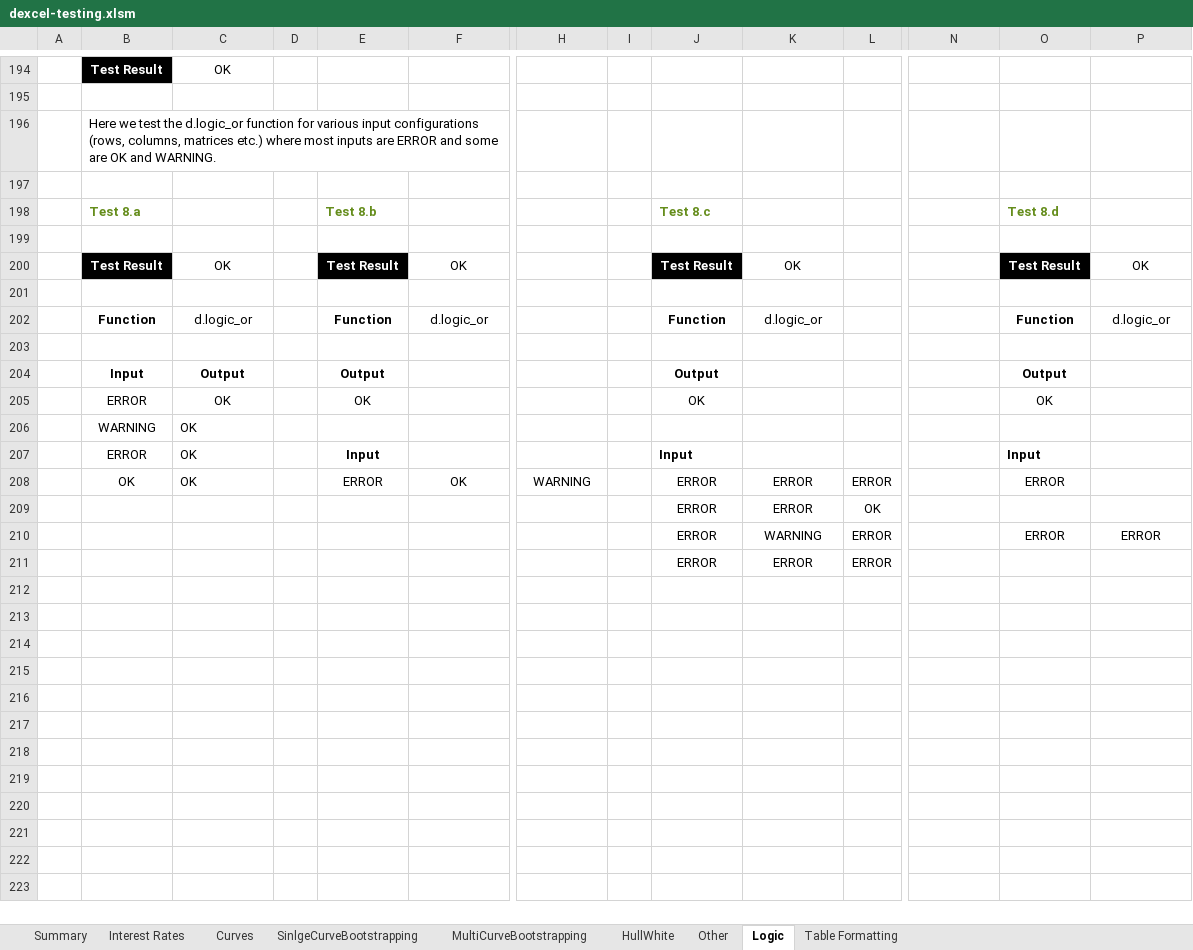
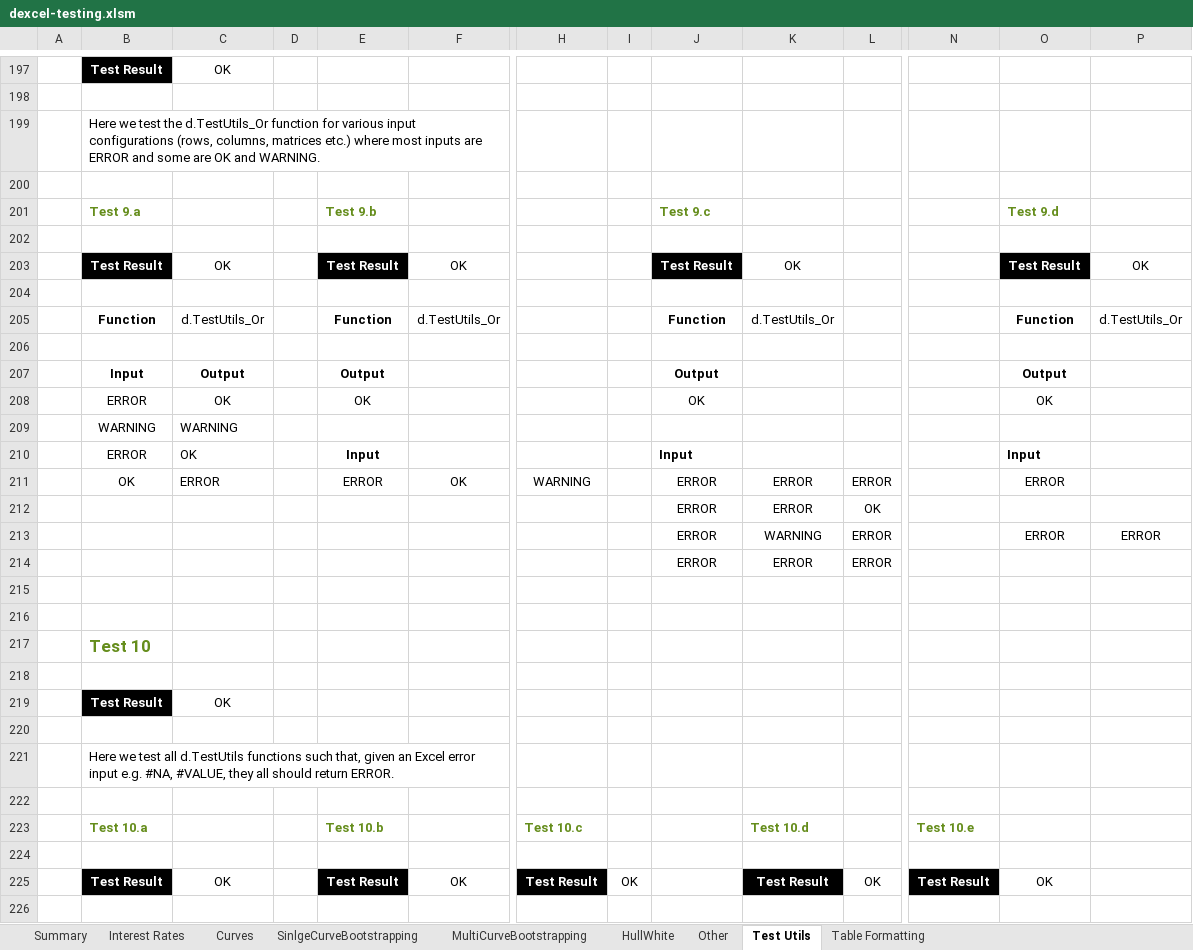
Before and after one commit to StormCollins/dExcel, an Excel workbook: dExcel/resources/workbooks/dexcel-testing.xlsm, sheet Test Utils, drawn as a sheet; only a part is shown, gaps mark what is left out; values as stored, in another font and other column widths than the file's, no borders; conditional formats not drawn; addresses are those after the commit; rows hold the shown columns only; the diff covers the shown part only; the diff names each change by its address in the sheet, - before the commit and + after, or states it on an @@ line.

Commit message:
Updated testing for d.TestUtils in dexcel-testing.xlsm.

```diff
--- a/dExcel/resources/workbooks/dexcel-testing.xlsm (sheet Test Utils)
+++ b/dExcel/resources/workbooks/dexcel-testing.xlsm (sheet Test Utils)
-sheet tab: Logic
+sheet tab: Test Utils
-B199: …test the d.logic_or function for…
+B199: …test the d.TestUtils_Or function for…
-B201: Test 8.a
+B201: Test 9.a
-E201: Test 8.b
+E201: Test 9.b
-J201: Test 8.c
+J201: Test 9.c
-O201: Test 8.d
+O201: Test 9.d
-C205: d.logic_or
+C205: d.TestUtils_Or
-F205: d.logic_or
+F205: d.TestUtils_Or
-K205: d.logic_or
+K205: d.TestUtils_Or
-P205: d.logic_or
+P205: d.TestUtils_Or
-C209: OK
+C209: WARNING
-C211: OK
+C211: ERROR
+row 215: (empty)
+row 216: (empty)
+row 217:  | Test 10
+row 218: (empty)
+row 219:  | Test Result | OK
+row 220: (empty)
+row 221:  | Here we test all d.TestUtils functions such that, given an Excel error input e.g. #NA, #VALUE, they all should return ERROR.
+row 222: (empty)
+row 223:  | Test 10.a |  |  | Test 10.b |  | Test 10.c |  |  | Test 10.d |  | Test 10.e
+row 224: (empty)
+row 225:  | Test Result | OK |  | Test Result | OK | Test Result | OK |  | Test Result | OK | Test Result | OK
+row 226: (empty)
```
Also changed, not shown: 10 added rows, 41 edited cells and cell formats elsewhere in this sheet, sheet Table Formatting, sheet Curves, sheet Summary, sheet SinlgeCurveBootstrapping, formulas that keep their value, 1 other file.
